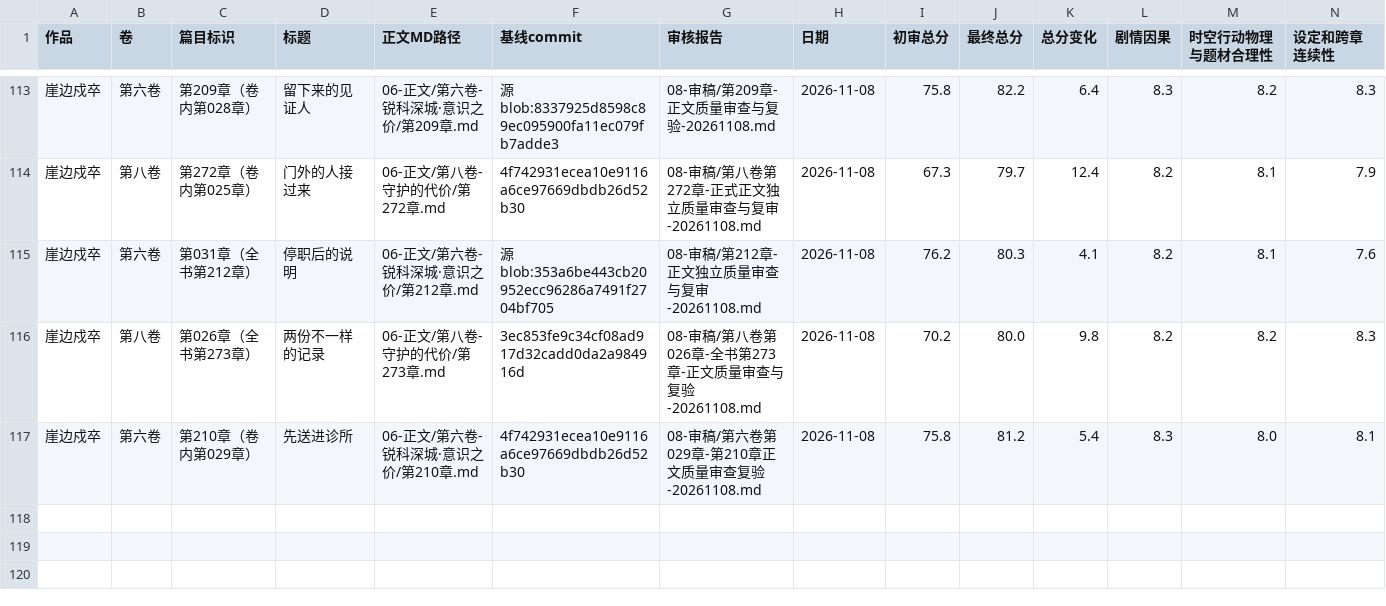
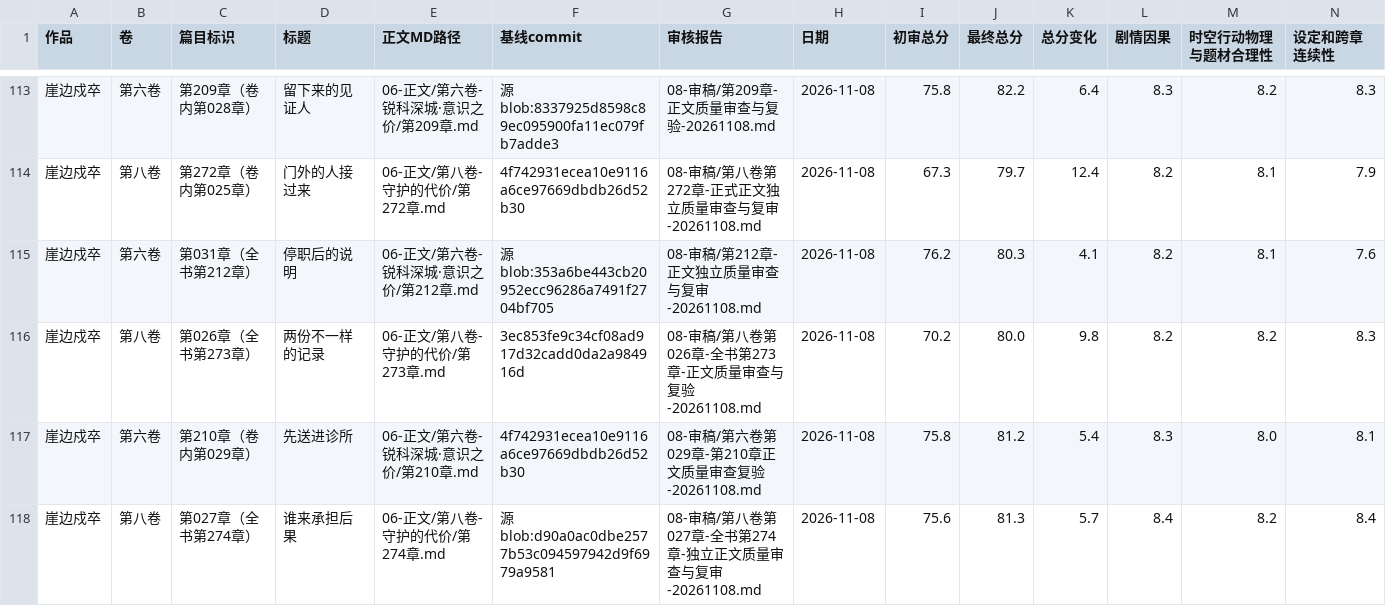
Before and after one commit to yuqiangdede/The-Last-Watch, a CSV file: 08-审稿/章节最终审核总表.csv, drawn as a sheet; only a part is shown, gaps mark what is left out; rows hold the shown columns only; the diff names each change by its address in the sheet, - before the commit and + after, or states it on an @@ line.

```diff
--- a/08-审稿/章节最终审核总表.csv
+++ b/08-审稿/章节最终审核总表.csv
+row 118: 崖边戍卒 | 第八卷 | 第027章（全书第274章） | 谁来承担后果 | 06-正文/第八卷-守护的代价/第274章.md | 源blob:d90a0ac0dbe2577b53c094597942d9f6979a9581 | 08-审稿/第八卷第027章-全书第274章-独立正文质量审查与复审-20261108.md | 2026-11-08 | 75.6 | 81.3 | 5.7 | 8.4 | 8.2 | 8.4
```
Also changed, not shown: 5 other files.
